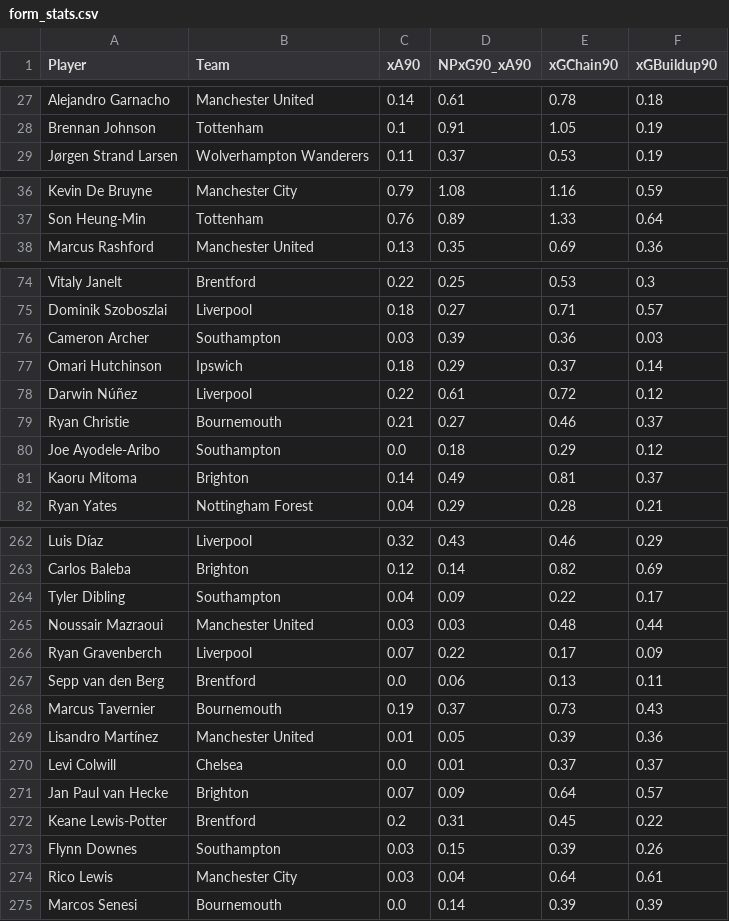
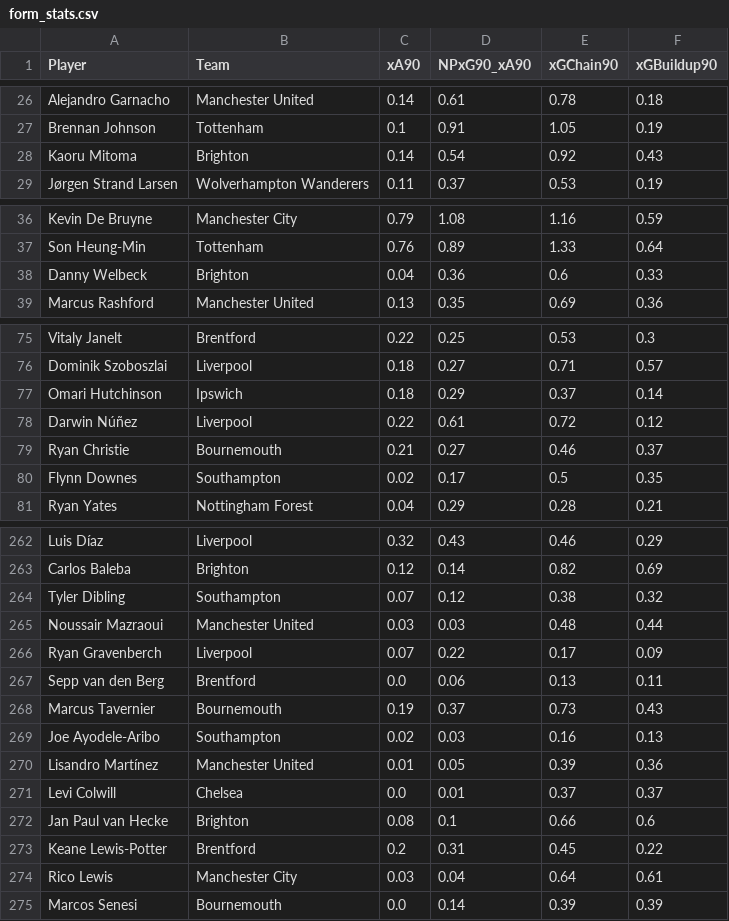
Before and after one commit to oforiik/fpl-assistant, a CSV file: data/form_stats.csv, drawn as a sheet; only a part is shown, gaps mark what is left out; the diff covers the shown part only.

Commit message:
Update CSV files with daily data

```diff
--- a/data/form_stats.csv
+++ b/data/form_stats.csv
@@ -28,2 +27,3 @@ Alejandro Garnacho,Manchester United,0.14,0.61,0.78,0.18
 Brennan Johnson,Tottenham,0.1,0.91,1.05,0.19
+Kaoru Mitoma,Brighton,0.14,0.54,0.92,0.43
 Jørgen Strand Larsen,Wolverhampton Wanderers,0.11,0.37,0.53,0.19
@@ -37,2 +37,3 @@ Kevin De Bruyne,Manchester City,0.79,1.08,1.16,0.59
 Son Heung-Min,Tottenham,0.76,0.89,1.33,0.64
+Danny Welbeck,Brighton,0.04,0.36,0.6,0.33
 Marcus Rashford,Manchester United,0.13,0.35,0.69,0.36
@@ -75,3 +76,2 @@ Vitaly Janelt,Brentford,0.22,0.25,0.53,0.3
 Dominik Szoboszlai,Liverpool,0.18,0.27,0.71,0.57
-Cameron Archer,Southampton,0.03,0.39,0.36,0.03
 Omari Hutchinson,Ipswich,0.18,0.29,0.37,0.14
@@ -79,4 +79,3 @@ Darwin Núñez,Liverpool,0.22,0.61,0.72,0.12
 Ryan Christie,Bournemouth,0.21,0.27,0.46,0.37
-Joe Ayodele-Aribo,Southampton,0.0,0.18,0.29,0.12
-Kaoru Mitoma,Brighton,0.14,0.49,0.81,0.37
+Flynn Downes,Southampton,0.02,0.17,0.5,0.35
 Ryan Yates,Nottingham Forest,0.04,0.29,0.28,0.21
@@ -263,3 +263,3 @@ Luis Díaz,Liverpool,0.32,0.43,0.46,0.29
 Carlos Baleba,Brighton,0.12,0.14,0.82,0.69
-Tyler Dibling,Southampton,0.04,0.09,0.22,0.17
+Tyler Dibling,Southampton,0.07,0.12,0.38,0.32
 Noussair Mazraoui,Manchester United,0.03,0.03,0.48,0.44
@@ -268,7 +268,7 @@ Sepp van den Berg,Brentford,0.0,0.06,0.13,0.11
 Marcus Tavernier,Bournemouth,0.19,0.37,0.73,0.43
+Joe Ayodele-Aribo,Southampton,0.02,0.03,0.16,0.13
 Lisandro Martínez,Manchester United,0.01,0.05,0.39,0.36
 Levi Colwill,Chelsea,0.0,0.01,0.37,0.37
-Jan Paul van Hecke,Brighton,0.07,0.09,0.64,0.57
+Jan Paul van Hecke,Brighton,0.08,0.1,0.66,0.6
 Keane Lewis-Potter,Brentford,0.2,0.31,0.45,0.22
-Flynn Downes,Southampton,0.03,0.15,0.39,0.26
 Rico Lewis,Manchester City,0.03,0.04,0.64,0.61
```
Also changed, not shown: 2 added rows, 4 removed rows and 41 edited cells elsewhere in this file, data/season_stats.csv.
